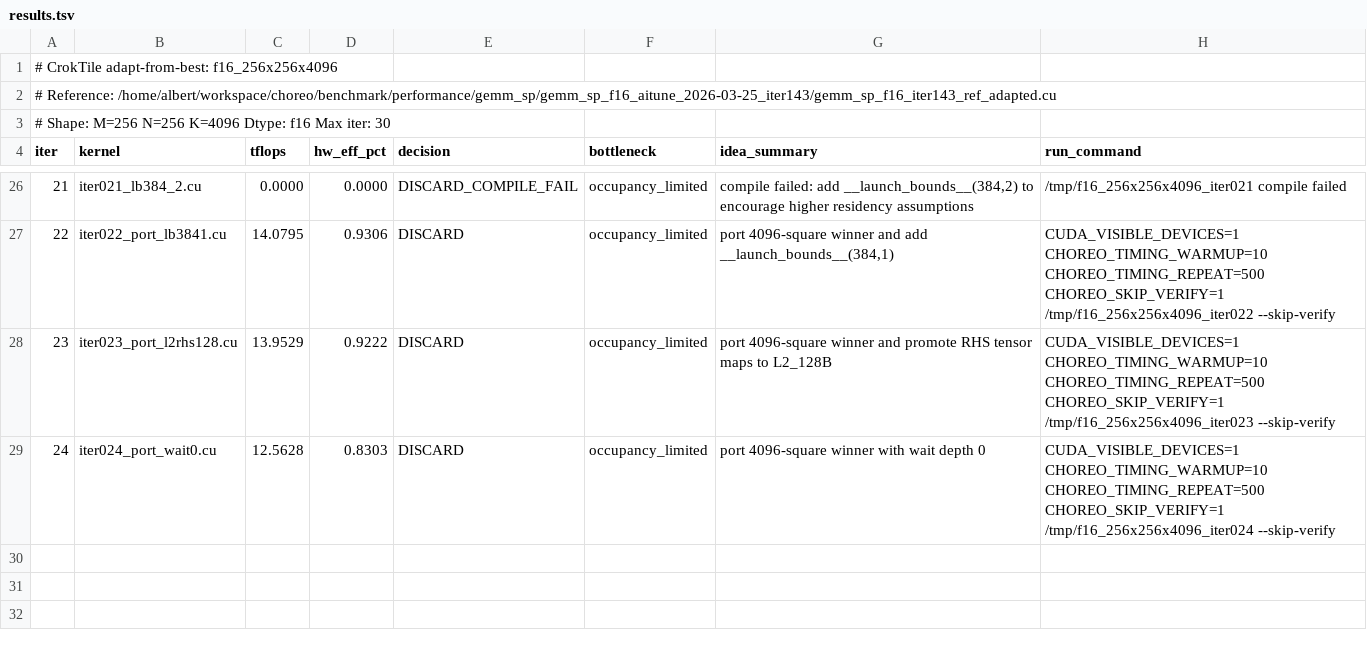
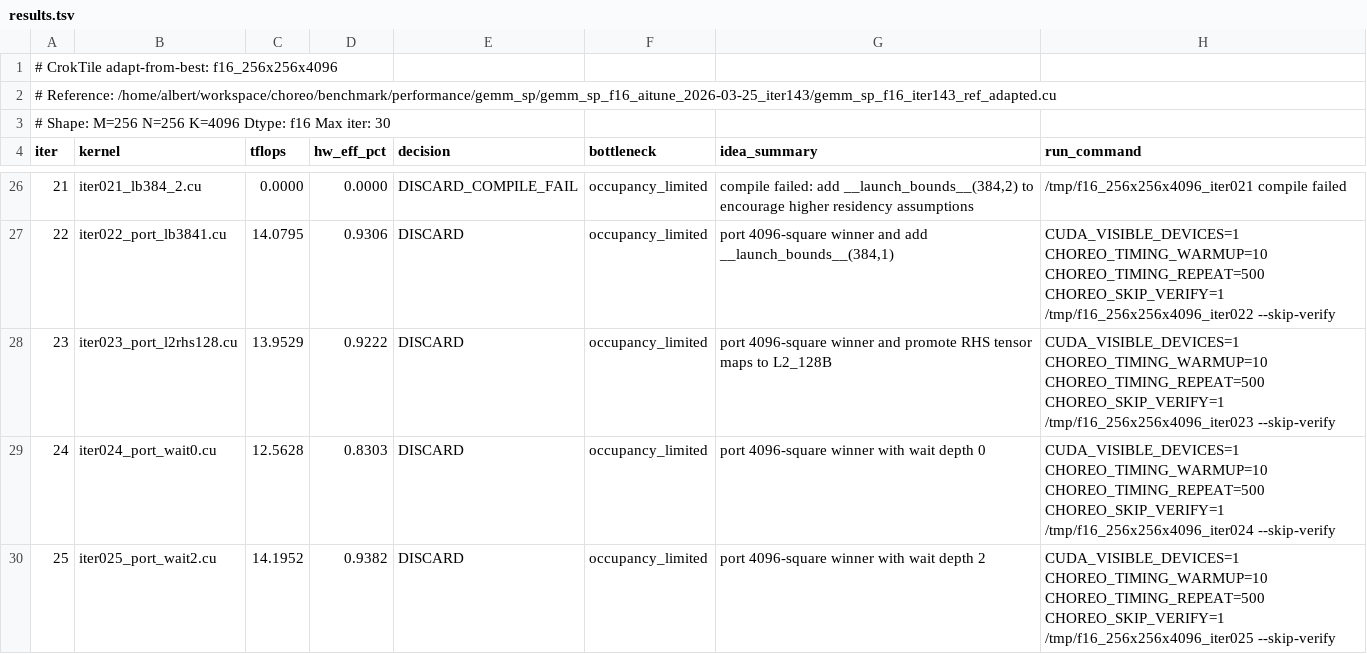
Before and after one commit to codes1gn/CroqTuner, a TSV file: tuning/logs/f16_256x256x4096/results.tsv, drawn as a sheet; only a part is shown, gaps mark what is left out.

Commit message:
f16_256x256x4096 iter025: port 4096-square winner with wait depth 2 — TFLOPS: 14.4712 -> 14.1952 (DISCARD)

```diff
--- a/tuning/logs/f16_256x256x4096/results.tsv
+++ b/tuning/logs/f16_256x256x4096/results.tsv
@@ -29 +29,2 @@ iter	kernel	tflops	hw_eff_pct	decision	bottleneck	idea_summary	run_command
 24	iter024_port_wait0.cu	12.5628	0.8303	DISCARD	occupancy_limited	port 4096-square winner with wait depth 0	CUDA_VISIBLE_DEVICES=1 CHOREO_TIMING_WARMUP=10 CHOREO_TIMING_REPEAT=500 CHOREO_SKIP_VERIFY=1 /tmp/f16_256x256x4096_iter024 --skip-verify
+25	iter025_port_wait2.cu	14.1952	0.9382	DISCARD	occupancy_limited	port 4096-square winner with wait depth 2	CUDA_VISIBLE_DEVICES=1 CHOREO_TIMING_WARMUP=10 CHOREO_TIMING_REPEAT=500 CHOREO_SKIP_VERIFY=1 /tmp/f16_256x256x4096_iter025 --skip-verify
```
Also changed, not shown: 5 other files.
